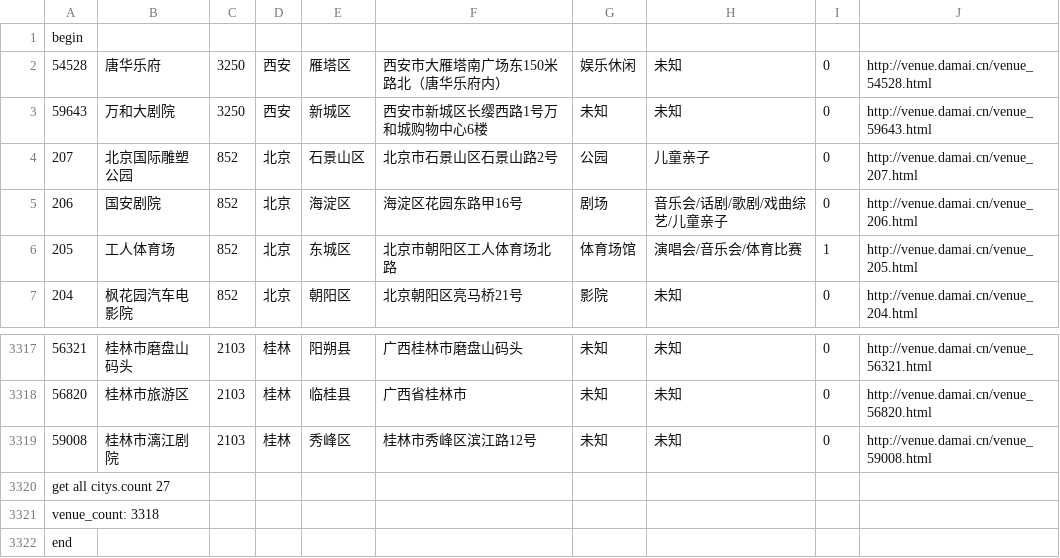
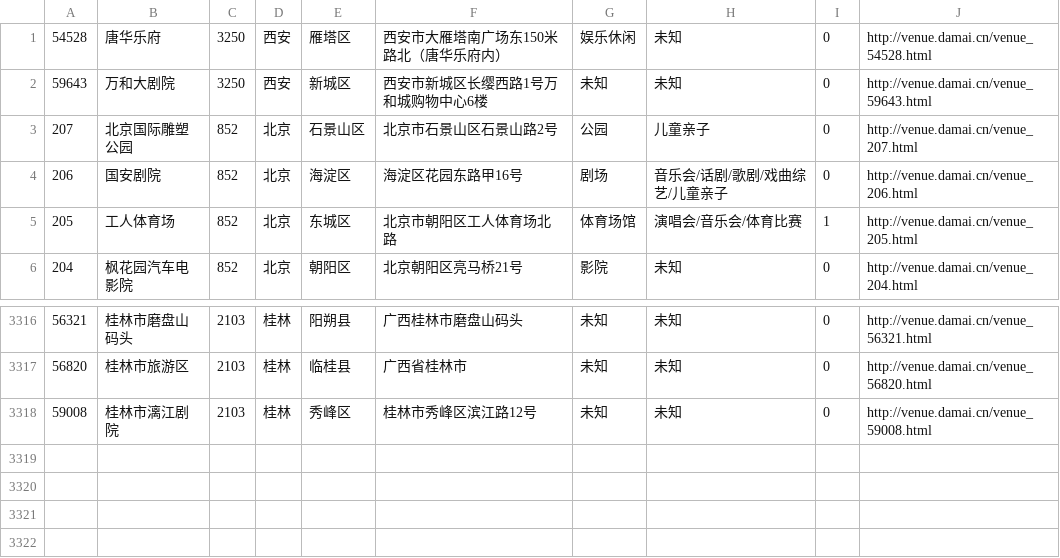
Before and after one commit to devuser/docker-spider, a CSV file: export_damai_venue_v20151021am.csv, drawn as a sheet; only a part is shown, gaps mark what is left out.

```diff
--- a/export_damai_venue_v20151021am.csv
+++ b/export_damai_venue_v20151021am.csv
@@ -1,2 +1 @@
-begin
 "54528";"唐华乐府" ; "3250" ; "西安" ; "雁塔区" ; "西安市大雁塔南广场东150米路北（唐华乐府内） " ; "娱乐休闲" ; " 未知" ; "0" ; "http://venue.damai.cn/venue_54528.html"
@@ -3319,4 +3318 @@ begin
 "59008";"桂林市漓江剧院" ; "2103" ; "桂林" ; "秀峰区" ; "桂林市秀峰区滨江路12号" ; "未知" ; " 未知" ; "0" ; "http://venue.damai.cn/venue_59008.html"
-get all citys.count 27
-venue_count: 3318
-end
```
Also changed, not shown: export_damai_venue_v20151019am.csv, 4 other files.
